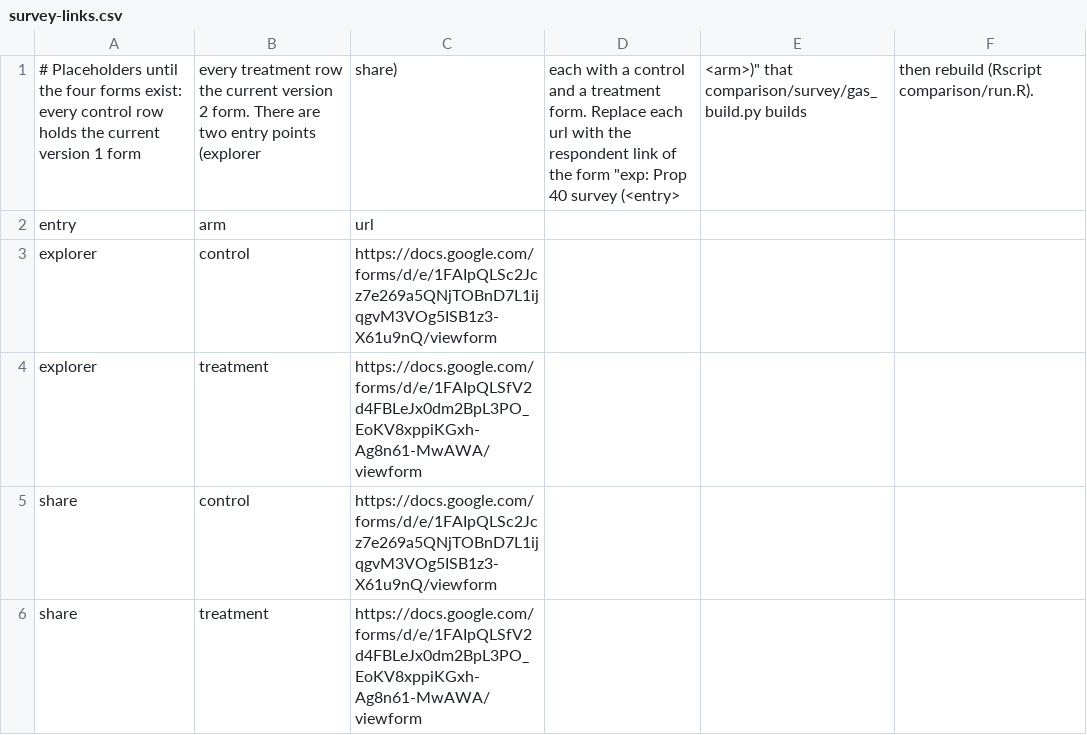
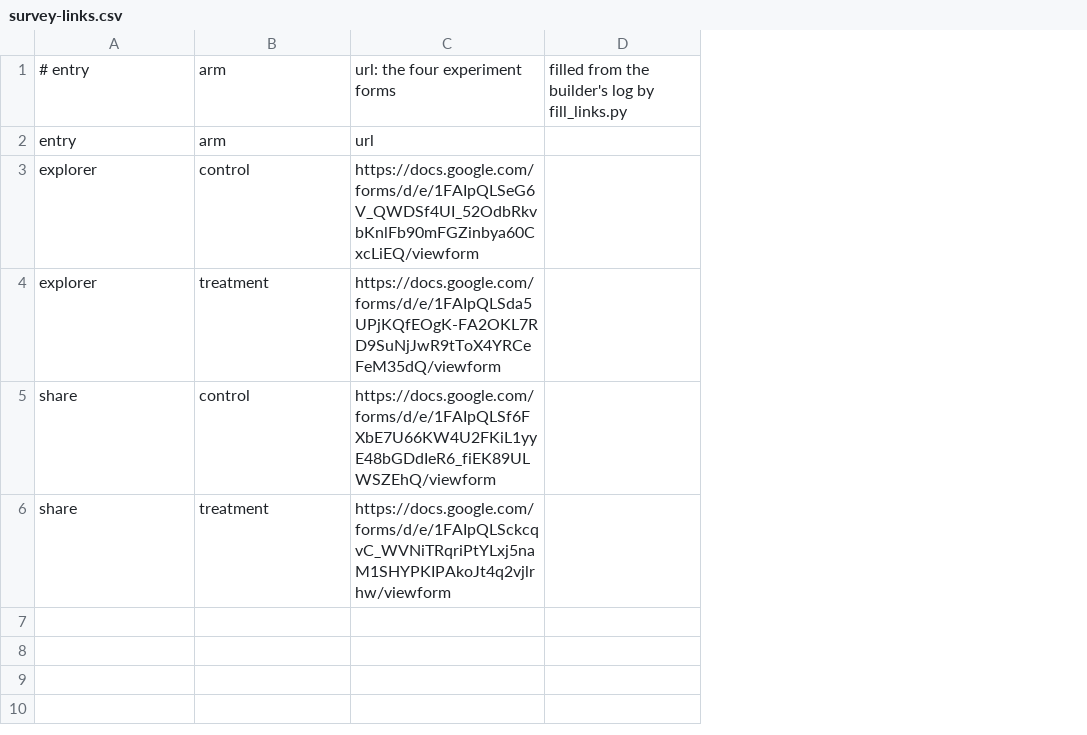
Before and after one commit to fhoces/opa-prop40, a CSV file: comparison/data/survey-links.csv, drawn as a sheet; removed rows and columns are numbered as before the commit, all else as after; the diff names each change by its address in the sheet, - before the commit and + after, or states it on an @@ line.

```diff
--- a/comparison/data/survey-links.csv
+++ b/comparison/data/survey-links.csv
-column C, rows 2-6: url | https://docs.google.com/forms/d/e/1FAIpQLSc2Jcz7e269a5QNjTOBnD7L1ijqgvM3VOg5ISB1z3-X61u9nQ/viewform | https://docs.google.com/forms/d/e/1FAIpQLSfV2d4FBLeJx0dm2BpL3PO_EoKV8xppiKGxh-Ag8n61-MwAWA/viewform | https://docs.google.com/forms/d/e/1FAIpQLSc2Jcz7e269a5QNjTOBnD7L1ijqgvM3VOg5ISB1z3-X61u9nQ/viewform | https://docs.google.com/forms/d/e/1FAIpQLSfV2d4FBLeJx0dm2BpL3PO_EoKV8xppiKGxh-Ag8n61-MwAWA/viewform
-column D, empty
-column E, empty
-column F, empty
+column C, rows 2-6: url | https://docs.google.com/forms/d/e/1FAIpQLSeG6V_QWDSf4UI_52OdbRkvbKnlFb90mFGZinbya60CxcLiEQ/viewform | https://docs.google.com/forms/d/e/1FAIpQLSda5UPjKQfEOgK-FA2OKL7RD9SuNjJwR9tToX4YRCeFeM35dQ/viewform | https://docs.google.com/forms/d/e/1FAIpQLSf6FXbE7U66KW4U2FKiL1yyE48bGDdIeR6_fiEK89ULWSZEhQ/viewform | https://docs.google.com/forms/d/e/1FAIpQLSckcqvC_WVNiTRqriPtYLxj5naM1SHYPKIPAkoJt4q2vjlrhw/viewform
+column D, empty
-row 1: # Placeholders until the four forms exist: every control row holds the current version 1 form | every treatment row the current version 2 form. There are two entry points (explorer | share) | each with a control and a treatment form. Replace each url with the respondent link of the form "exp: Prop 40 survey (<entry> | <arm>)" that comparison/survey/gas_build.py builds | then rebuild (Rscript comparison/run.R).
+row 1: # entry | arm | url: the four experiment forms | filled from the builder's log by fill_links.py
```
Also changed, not shown: 5 other files.
